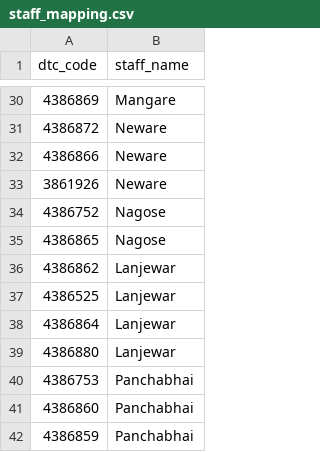
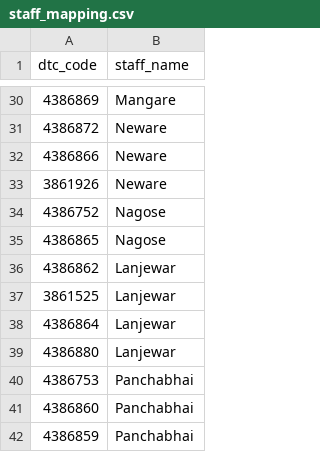
Before and after one commit to MayurGithub11/ddl-automation, a CSV file: staff_mapping.csv, drawn as a sheet; only a part is shown, gaps mark what is left out.

Commit message:
Update staff_mapping.csv

```diff
--- a/staff_mapping.csv
+++ b/staff_mapping.csv
@@ -36,3 +36,3 @@ dtc_code,staff_name
 4386862,Lanjewar
-4386525,Lanjewar
+3861525,Lanjewar
 4386864,Lanjewar
```
